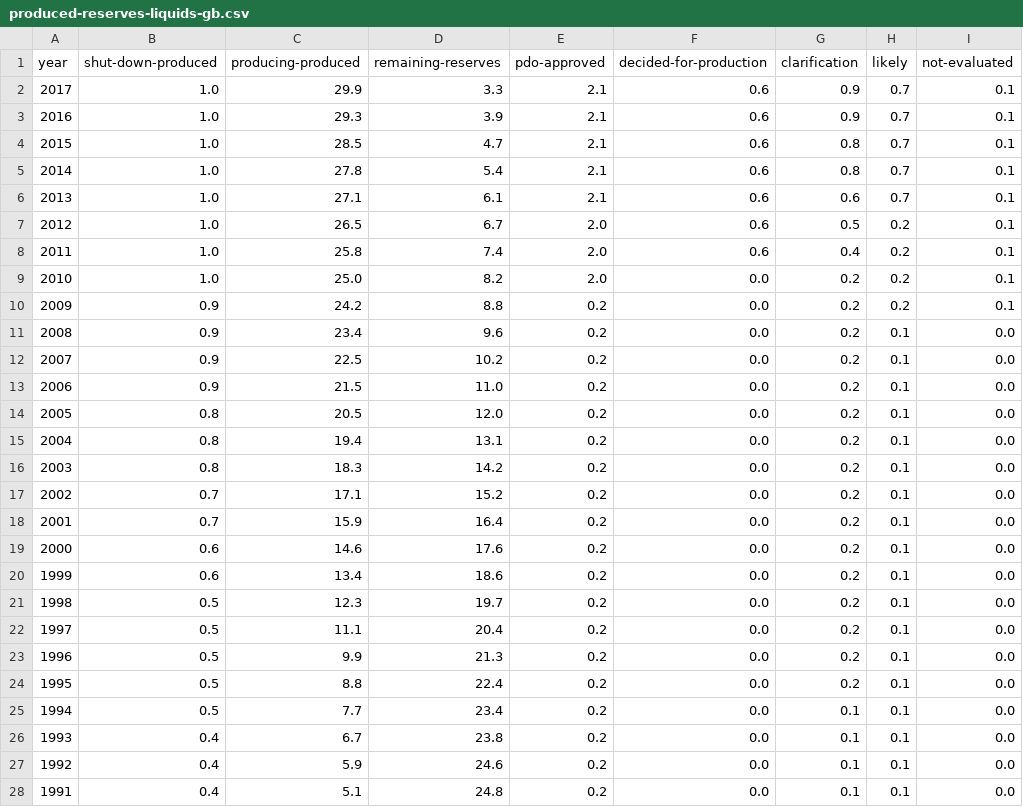
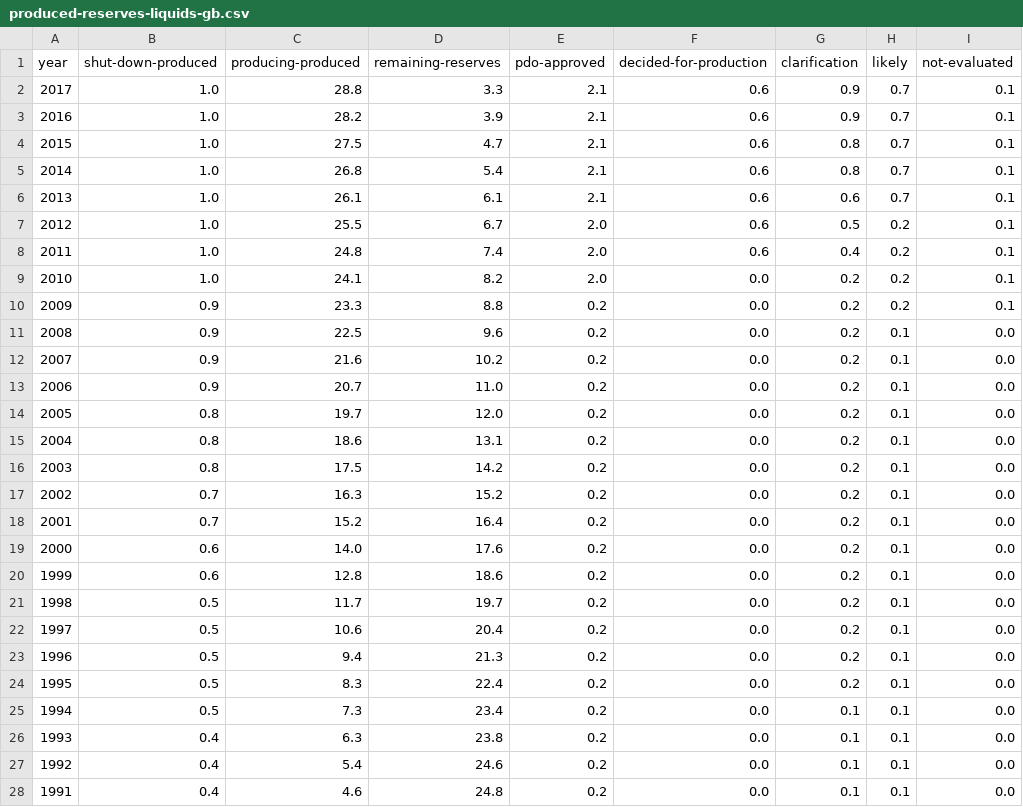
Before and after one commit to ivarref/clj-simple-chart, a CSV file: data/ncs/discovery/produced-reserves-liquids-gb.csv, drawn as a sheet; only a part is shown; the diff covers the shown part only.

Commit message:
Bugfix. Shut down fields included twice.

```diff
--- a/data/ncs/discovery/produced-reserves-liquids-gb.csv
+++ b/data/ncs/discovery/produced-reserves-liquids-gb.csv
@@ -1,28 +1,28 @@
 year,shut-down-produced,producing-produced,remaining-reserves,pdo-approved,decided-for-production,clarification,likely,not-evaluated
-2017,1.0,29.9,3.3,2.1,0.6,0.9,0.7,0.1
-2016,1.0,29.3,3.9,2.1,0.6,0.9,0.7,0.1
-2015,1.0,28.5,4.7,2.1,0.6,0.8,0.7,0.1
-2014,1.0,27.8,5.4,2.1,0.6,0.8,0.7,0.1
-2013,1.0,27.1,6.1,2.1,0.6,0.6,0.7,0.1
-2012,1.0,26.5,6.7,2.0,0.6,0.5,0.2,0.1
-2011,1.0,25.8,7.4,2.0,0.6,0.4,0.2,0.1
-2010,1.0,25.0,8.2,2.0,0.0,0.2,0.2,0.1
-2009,0.9,24.2,8.8,0.2,0.0,0.2,0.2,0.1
-2008,0.9,23.4,9.6,0.2,0.0,0.2,0.1,0.0
-2007,0.9,22.5,10.2,0.2,0.0,0.2,0.1,0.0
-2006,0.9,21.5,11.0,0.2,0.0,0.2,0.1,0.0
-2005,0.8,20.5,12.0,0.2,0.0,0.2,0.1,0.0
-2004,0.8,19.4,13.1,0.2,0.0,0.2,0.1,0.0
-2003,0.8,18.3,14.2,0.2,0.0,0.2,0.1,0.0
-2002,0.7,17.1,15.2,0.2,0.0,0.2,0.1,0.0
-2001,0.7,15.9,16.4,0.2,0.0,0.2,0.1,0.0
-2000,0.6,14.6,17.6,0.2,0.0,0.2,0.1,0.0
-1999,0.6,13.4,18.6,0.2,0.0,0.2,0.1,0.0
-1998,0.5,12.3,19.7,0.2,0.0,0.2,0.1,0.0
-1997,0.5,11.1,20.4,0.2,0.0,0.2,0.1,0.0
-1996,0.5,9.9,21.3,0.2,0.0,0.2,0.1,0.0
-1995,0.5,8.8,22.4,0.2,0.0,0.2,0.1,0.0
-1994,0.5,7.7,23.4,0.2,0.0,0.1,0.1,0.0
-1993,0.4,6.7,23.8,0.2,0.0,0.1,0.1,0.0
-1992,0.4,5.9,24.6,0.2,0.0,0.1,0.1,0.0
-1991,0.4,5.1,24.8,0.2,0.0,0.1,0.1,0.0
+2017,1.0,28.8,3.3,2.1,0.6,0.9,0.7,0.1
+2016,1.0,28.2,3.9,2.1,0.6,0.9,0.7,0.1
+2015,1.0,27.5,4.7,2.1,0.6,0.8,0.7,0.1
+2014,1.0,26.8,5.4,2.1,0.6,0.8,0.7,0.1
+2013,1.0,26.1,6.1,2.1,0.6,0.6,0.7,0.1
+2012,1.0,25.5,6.7,2.0,0.6,0.5,0.2,0.1
+2011,1.0,24.8,7.4,2.0,0.6,0.4,0.2,0.1
+2010,1.0,24.1,8.2,2.0,0.0,0.2,0.2,0.1
+2009,0.9,23.3,8.8,0.2,0.0,0.2,0.2,0.1
+2008,0.9,22.5,9.6,0.2,0.0,0.2,0.1,0.0
+2007,0.9,21.6,10.2,0.2,0.0,0.2,0.1,0.0
+2006,0.9,20.7,11.0,0.2,0.0,0.2,0.1,0.0
+2005,0.8,19.7,12.0,0.2,0.0,0.2,0.1,0.0
+2004,0.8,18.6,13.1,0.2,0.0,0.2,0.1,0.0
+2003,0.8,17.5,14.2,0.2,0.0,0.2,0.1,0.0
+2002,0.7,16.3,15.2,0.2,0.0,0.2,0.1,0.0
+2001,0.7,15.2,16.4,0.2,0.0,0.2,0.1,0.0
+2000,0.6,14.0,17.6,0.2,0.0,0.2,0.1,0.0
+1999,0.6,12.8,18.6,0.2,0.0,0.2,0.1,0.0
+1998,0.5,11.7,19.7,0.2,0.0,0.2,0.1,0.0
+1997,0.5,10.6,20.4,0.2,0.0,0.2,0.1,0.0
+1996,0.5,9.4,21.3,0.2,0.0,0.2,0.1,0.0
+1995,0.5,8.3,22.4,0.2,0.0,0.2,0.1,0.0
+1994,0.5,7.3,23.4,0.2,0.0,0.1,0.1,0.0
+1993,0.4,6.3,23.8,0.2,0.0,0.1,0.1,0.0
+1992,0.4,5.4,24.6,0.2,0.0,0.1,0.1,0.0
+1991,0.4,4.6,24.8,0.2,0.0,0.1,0.1,0.0
```
Also changed, not shown: 12 edited cells elsewhere in this file, 1 other file.
